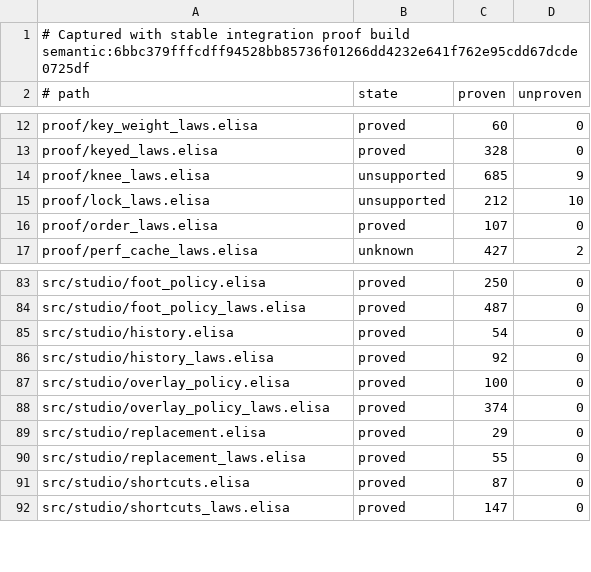
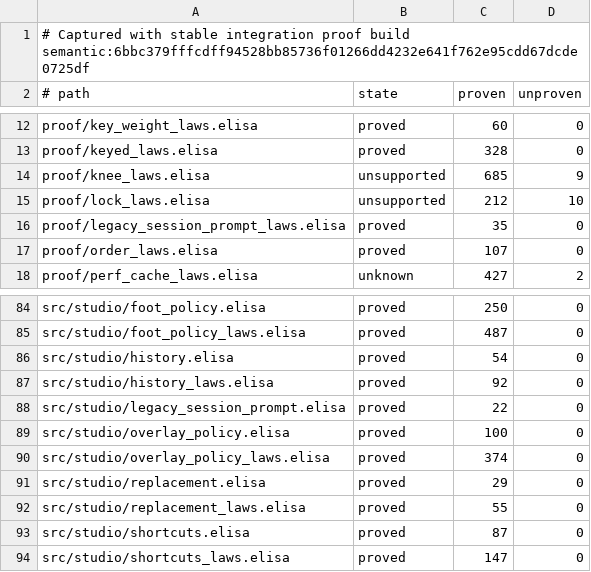
Before and after one commit to torarinvik/mocap-cleaner, a TSV file: scripts/proof-baseline.tsv, drawn as a sheet; only a part is shown, gaps mark what is left out.

Commit message:
Prove legacy session prompt choices

```diff
--- a/scripts/proof-baseline.tsv
+++ b/scripts/proof-baseline.tsv
@@ -15,2 +15,3 @@ proof/knee_laws.elisa	unsupported	685	9
 proof/lock_laws.elisa	unsupported	212	10
+proof/legacy_session_prompt_laws.elisa	proved	35	0
 proof/order_laws.elisa	proved	107	0
@@ -86,2 +87,3 @@ src/studio/history.elisa	proved	54	0
 src/studio/history_laws.elisa	proved	92	0
+src/studio/legacy_session_prompt.elisa	proved	22	0
 src/studio/overlay_policy.elisa	proved	100	0
```
Also changed, not shown: 3 other files.
